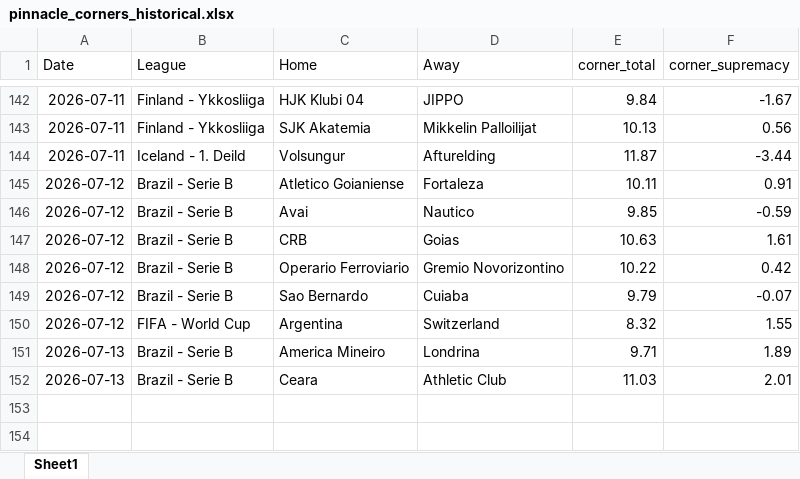
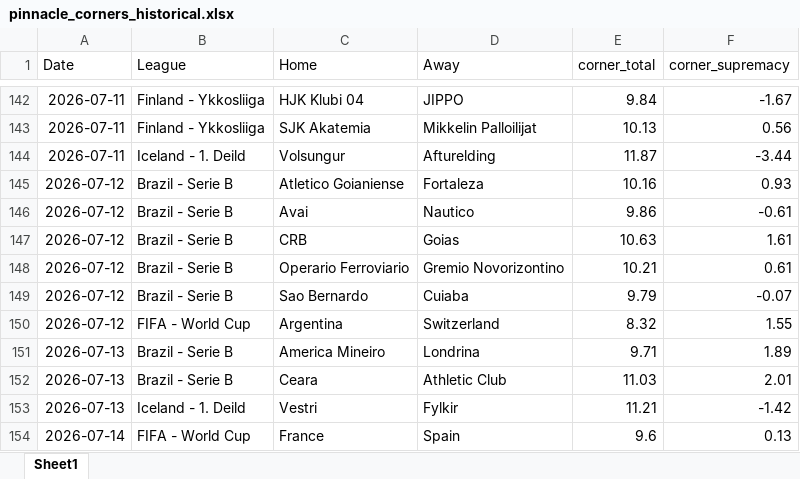
Before and after one commit to super-luke-chambers/pin_scraper, an Excel workbook: outputs/pinnacle_corners_historical.xlsx, sheet Sheet1, drawn as a sheet; only a part is shown, gaps mark what is left out; values as stored, in another font and other column widths than the file's, no borders; the diff names each change by its address in the sheet, - before the commit and + after, or states it on an @@ line.

```diff
--- a/outputs/pinnacle_corners_historical.xlsx (sheet Sheet1)
+++ b/outputs/pinnacle_corners_historical.xlsx (sheet Sheet1)
-E145 (corner_total): 10.11
+E145 (corner_total): 10.16
-F145 (corner_supremacy): 0.91
+F145 (corner_supremacy): 0.93
-E146 (corner_total): 9.85
+E146 (corner_total): 9.86
-F146 (corner_supremacy): -0.59
+F146 (corner_supremacy): -0.61
-E148 (corner_total): 10.22
+E148 (corner_total): 10.21
-F148 (corner_supremacy): 0.42
+F148 (corner_supremacy): 0.61
+row 153: 2026-07-13 | Iceland - 1. Deild | Vestri | Fylkir | 11.21 | -1.42
+row 154: 2026-07-14 | FIFA - World Cup | France | Spain | 9.6 | 0.13
```
Also changed, not shown: outputs/pinnacle_odds_data.xlsx, 2 other files.
